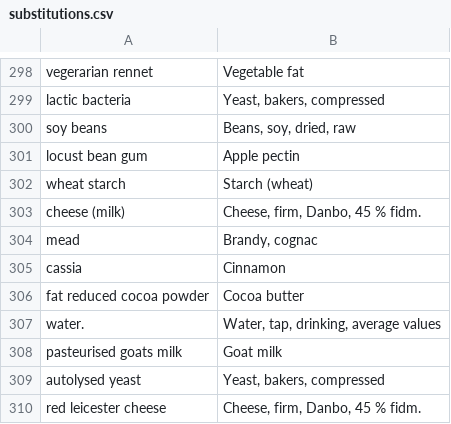
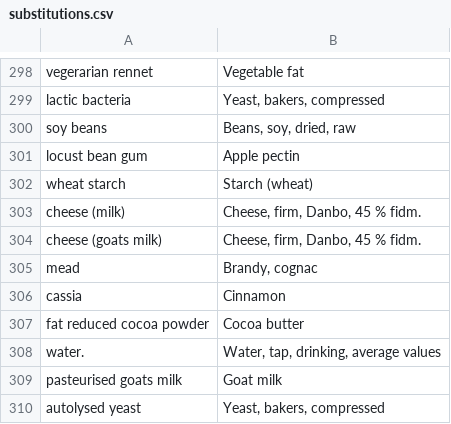
Before and after one commit to smithers383/ZedibleFood, a CSV file: inputs/substitutions.csv, drawn as a sheet; only a part is shown, gaps mark what is left out; the shorter side is filled out with more unchanged rows.

Commit message:
Finished sub list ingredients update

```diff
--- a/inputs/substitutions.csv
+++ b/inputs/substitutions.csv
@@ -303,2 +303,3 @@
 "cheese (milk)","Cheese, firm, Danbo, 45 % fidm."
+"cheese (goats milk)","Cheese, firm, Danbo, 45 % fidm."
 "mead","Brandy, cognac"
```
Also changed, not shown: 3 other files.
